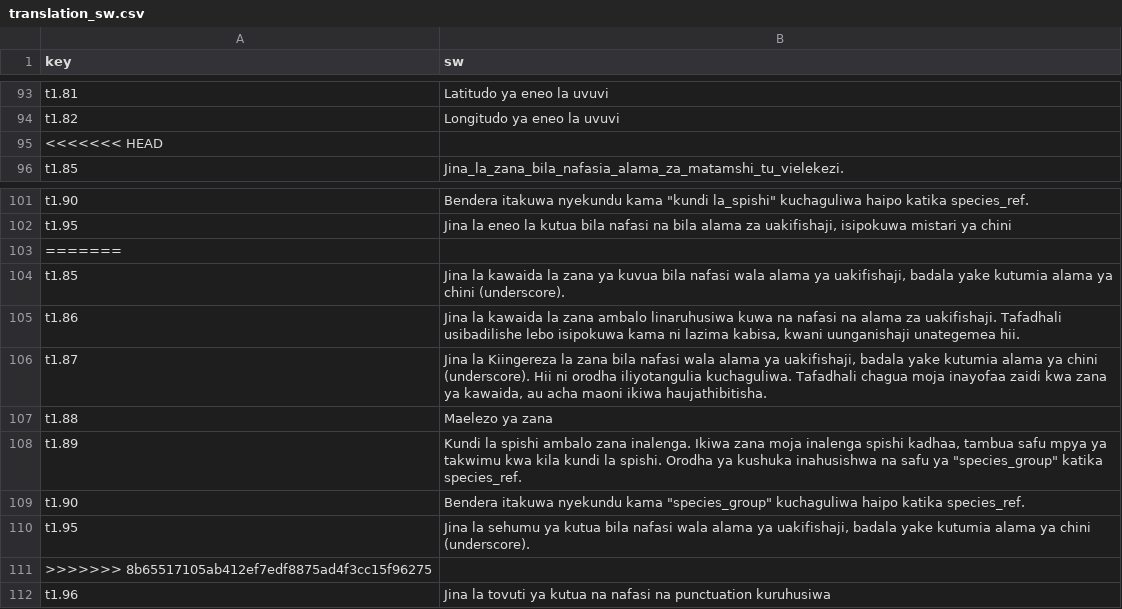
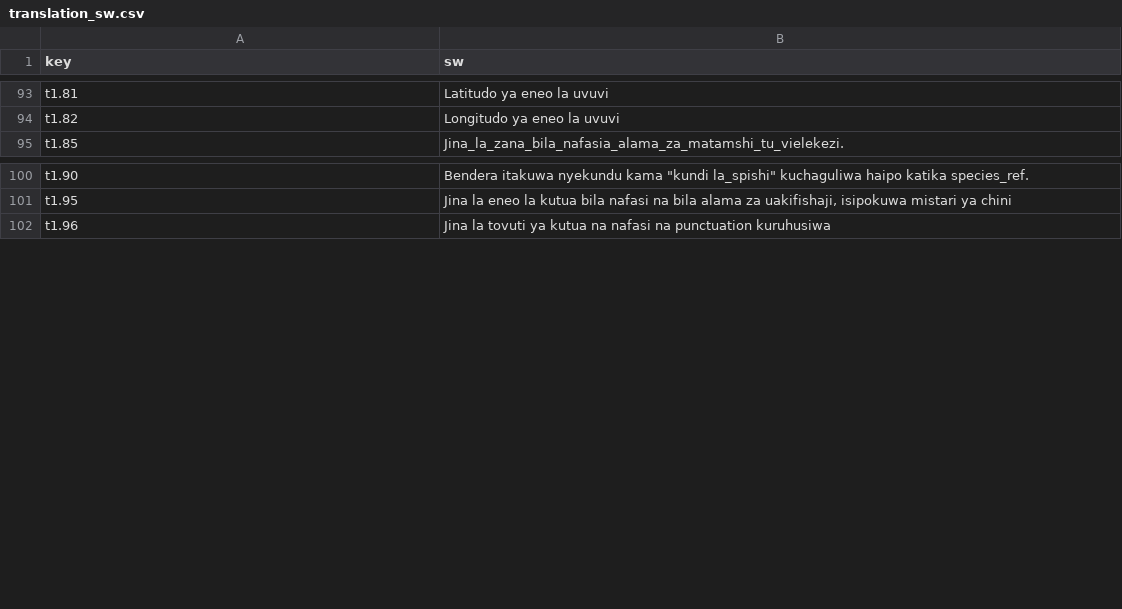
Before and after one commit to Barefoot-Ocean/Partner-Manual, a CSV file: pages/reference_files/data/translation_sw.csv, drawn as a sheet; only a part is shown, gaps mark what is left out; the diff names each change by its address in the sheet, - before the commit and + after, or states it on an @@ line.

Commit message:
update reference file translations

```diff
--- a/pages/reference_files/data/translation_sw.csv
+++ b/pages/reference_files/data/translation_sw.csv
-row 95: <<<<<<< HEAD
-row 103: =======
-row 104: t1.85 | Jina la kawaida la zana ya kuvua bila nafasi wala alama ya uakifishaji, badala yake kutumia alama ya chini (underscore).
-row 105: t1.86 | Jina la kawaida la zana ambalo linaruhusiwa kuwa na nafasi na alama za uakifishaji. Tafadhali usibadilishe lebo isipokuwa kama ni lazima kabisa, kwani uunganishaji unategemea hii.
-row 106: t1.87 | Jina la Kiingereza la zana bila nafasi wala alama ya uakifishaji, badala yake kutumia alama ya chini (underscore). Hii ni orodha iliyotangulia kuchaguliwa. Tafadhali chagua moja inayofaa zaidi kwa zana ya kawaida, au acha maoni ikiwa haujathibitisha.
-row 107: t1.88 | Maelezo ya zana
-row 108: t1.89 | Kundi la spishi ambalo zana inalenga. Ikiwa zana moja inalenga spishi kadhaa, tambua safu mpya ya takwimu kwa kila kundi la spishi. Orodha ya kushuka inahusishwa na safu ya "species_group" katika species_ref.
-row 109: t1.90 | Bendera itakuwa nyekundu kama "species_group" kuchaguliwa haipo katika species_ref.
-row 110: t1.95 | Jina la sehumu ya kutua bila nafasi wala alama ya uakifishaji, badala yake kutumia alama ya chini (underscore).
-row 111: >>>>>>> 8b65517105ab412ef7edf8875ad4f3cc15f96275
```
